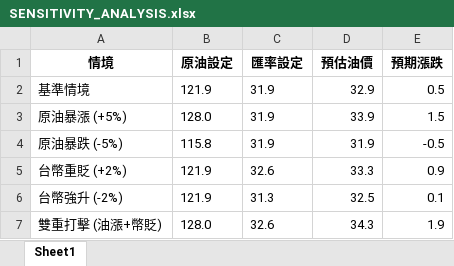
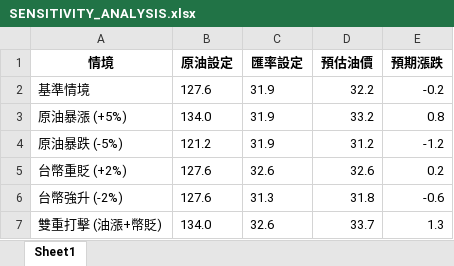
Before and after one commit to t2wqr27-tech/oil-price-prediction, an Excel workbook: 週五精準預測成果/SENSITIVITY_ANALYSIS.xlsx, sheet Sheet1, drawn as a sheet; values as stored, in another font and other column widths than the file's, no borders; the diff names each change by its address in the sheet, - before the commit and + after, or states it on an @@ line.

```diff
--- a/週五精準預測成果/SENSITIVITY_ANALYSIS.xlsx (sheet Sheet1)
+++ b/週五精準預測成果/SENSITIVITY_ANALYSIS.xlsx (sheet Sheet1)
-B2 (原油設定): 121.9
+B2 (原油設定): 127.6
-D2 (預估油價): 32.9
+D2 (預估油價): 32.2
-E2 (預期漲跌): 0.5
+E2 (預期漲跌): -0.2
-B3 (原油設定): 128.0
+B3 (原油設定): 134.0
-D3 (預估油價): 33.9
+D3 (預估油價): 33.2
-E3 (預期漲跌): 1.5
+E3 (預期漲跌): 0.8
-B4 (原油設定): 115.8
+B4 (原油設定): 121.2
-D4 (預估油價): 31.9
+D4 (預估油價): 31.2
-E4 (預期漲跌): -0.5
+E4 (預期漲跌): -1.2
-B5:B6 (原油設定): 121.9
+B5:B6 (原油設定): 127.6
-D5 (預估油價): 33.3
+D5 (預估油價): 32.6
-E5 (預期漲跌): 0.9
+E5 (預期漲跌): 0.2
-D6 (預估油價): 32.5
+D6 (預估油價): 31.8
-E6 (預期漲跌): 0.1
+E6 (預期漲跌): -0.6
-B7 (原油設定): 128.0
+B7 (原油設定): 134.0
-D7 (預估油價): 34.3
+D7 (預估油價): 33.7
-E7 (預期漲跌): 1.9
+E7 (預期漲跌): 1.3
```
Also changed, not shown: data/features_realtime.xlsx, 週五精準預測成果/FINAL_DECISION.xlsx, 19 other files.
